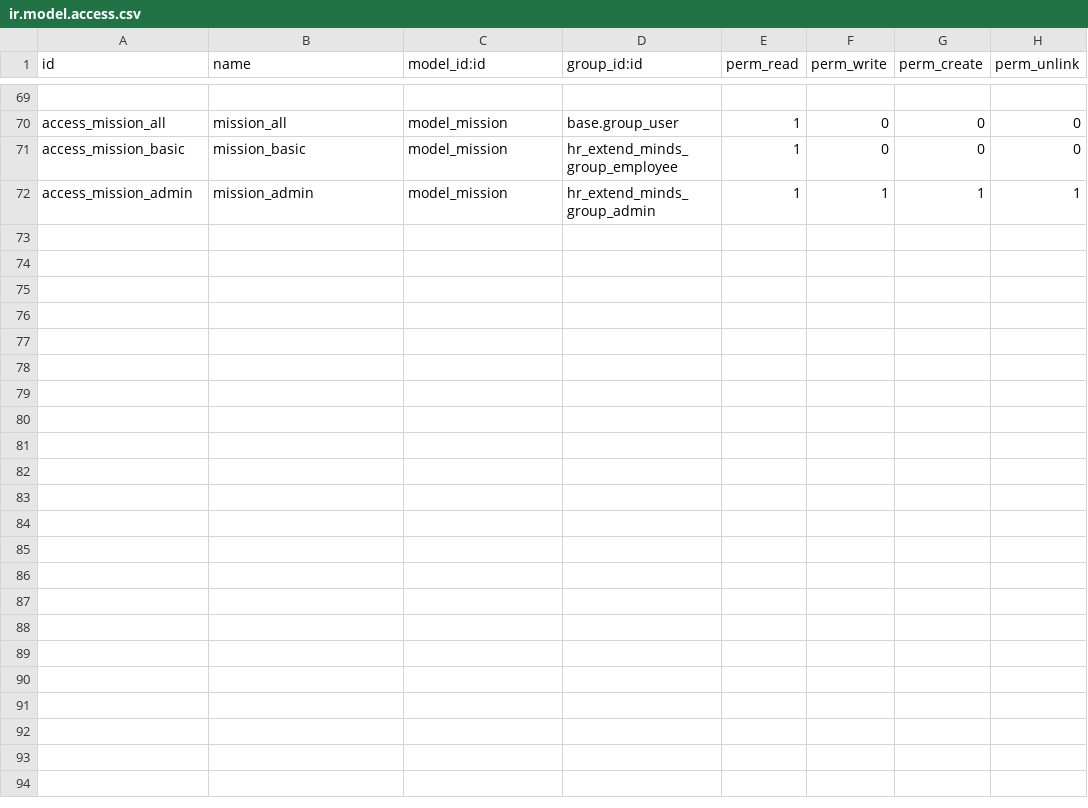
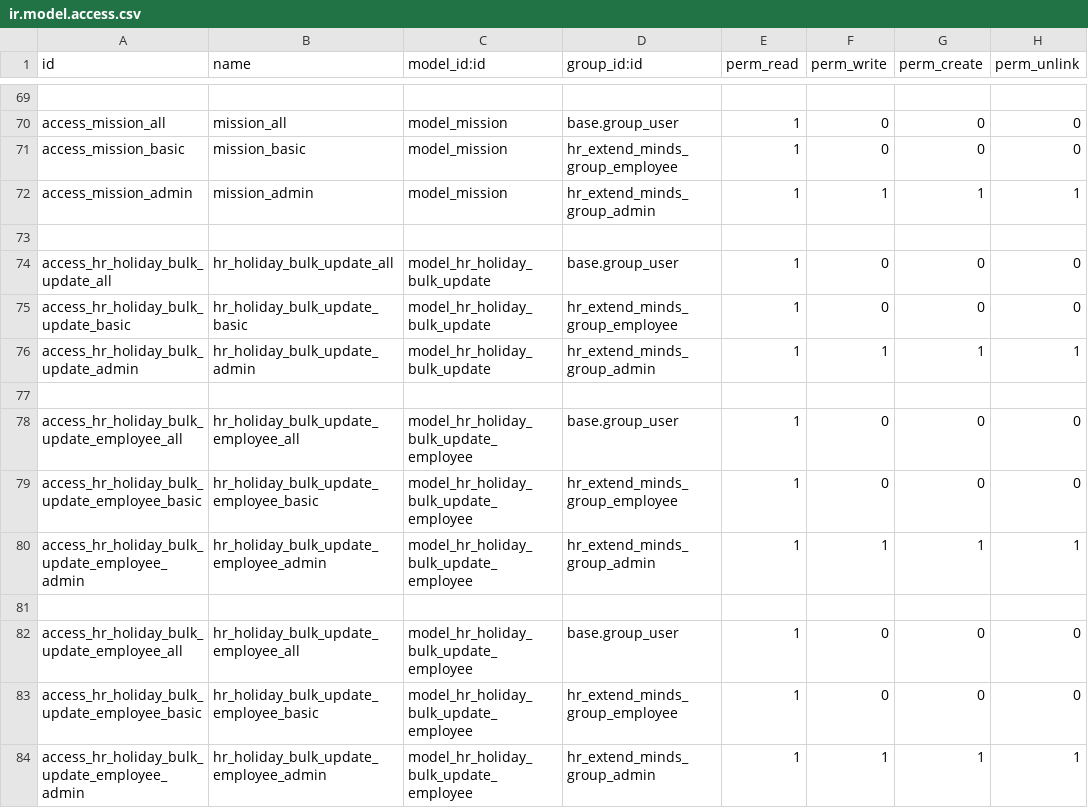
Before and after one commit to AMohamed389/airport3, a CSV file: hr_extend_minds/security/ir.model.access.csv, drawn as a sheet; only a part is shown, gaps mark what is left out.

```diff
--- a/hr_extend_minds/security/ir.model.access.csv
+++ b/hr_extend_minds/security/ir.model.access.csv
@@ -72 +72,13 @@ access_mission_basic,mission_basic,model_mission,hr_extend_minds_group_employee,
 access_mission_admin,mission_admin,model_mission,hr_extend_minds_group_admin,1,1,1,1
+
+access_hr_holiday_bulk_update_all,hr_holiday_bulk_update_all,model_hr_holiday_bulk_update,base.group_user,1,0,0,0
+access_hr_holiday_bulk_update_basic,hr_holiday_bulk_update_basic,model_hr_holiday_bulk_update,hr_extend_minds_group_employee,1,0,0,0
+access_hr_holiday_bulk_update_admin,hr_holiday_bulk_update_admin,model_hr_holiday_bulk_update,hr_extend_minds_group_admin,1,1,1,1
+
+access_hr_holiday_bulk_update_employee_all,hr_holiday_bulk_update_employee_all,model_hr_holiday_bulk_update_employee,base.group_user,1,0,0,0
+access_hr_holiday_bulk_update_employee_basic,hr_holiday_bulk_update_employee_basic,model_hr_holiday_bulk_update_employee,hr_extend_minds_group_employee,1,0,0,0
+access_hr_holiday_bulk_update_employee_admin,hr_holiday_bulk_update_employee_admin,model_hr_holiday_bulk_update_employee,hr_extend_minds_group_admin,1,1,1,1
+
+access_hr_holiday_bulk_update_employee_all,hr_holiday_bulk_update_employee_all,model_hr_holiday_bulk_update_employee,base.group_user,1,0,0,0
+access_hr_holiday_bulk_update_employee_basic,hr_holiday_bulk_update_employee_basic,model_hr_holiday_bulk_update_employee,hr_extend_minds_group_employee,1,0,0,0
+access_hr_holiday_bulk_update_employee_admin,hr_holiday_bulk_update_employee_admin,model_hr_holiday_bulk_update_employee,hr_extend_minds_group_admin,1,1,1,1
```
Also changed, not shown: 20 other files.
